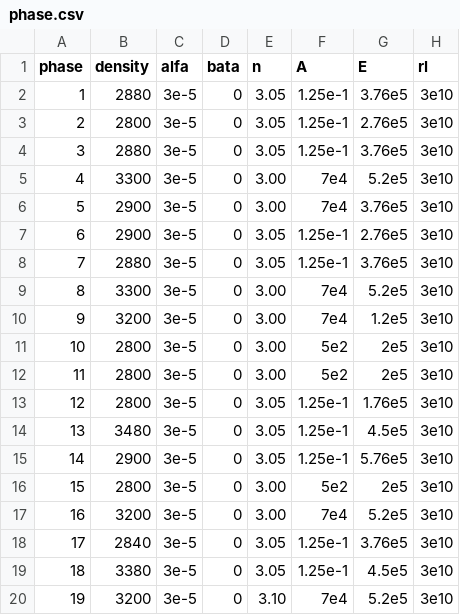
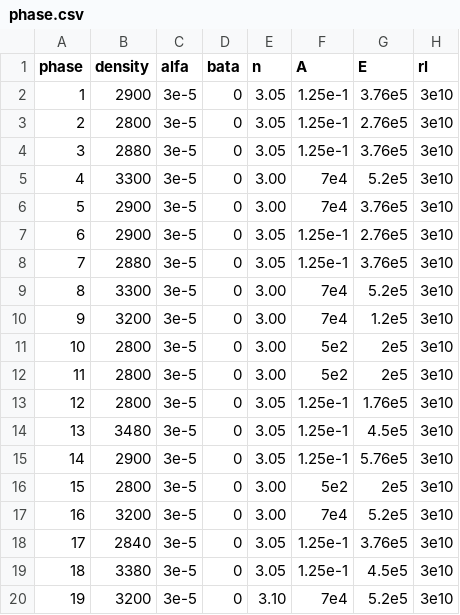
Before and after one commit to chingchenn/Flac-pthon, a CSV file: phase.csv, drawn as a sheet; only a part is shown; the diff names each change by its address in the sheet, - before the commit and + after, or states it on an @@ line.

Commit message:
new phase 1

```diff
--- a/phase.csv
+++ b/phase.csv
-B2 (density): 2880
+B2 (density): 2900
```
